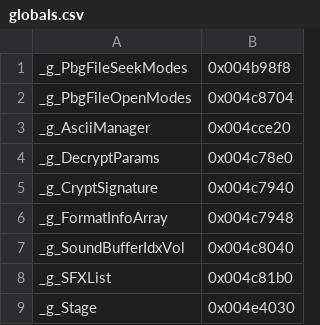
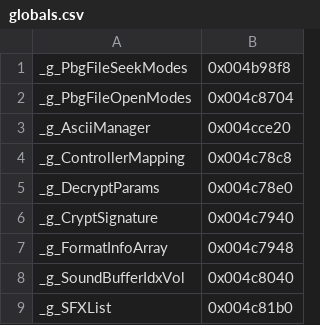
Before and after one commit to happyhavoc/th08, a CSV file: config/globals.csv, drawn as a sheet; only a part is shown; the shorter side is filled out with more unchanged rows.

```diff
--- a/config/globals.csv
+++ b/config/globals.csv
@@ -3,2 +3,3 @@ _g_PbgFileOpenModes,        0x004c8704
 _g_AsciiManager,            0x004cce20
+_g_ControllerMapping,       0x004c78c8
 _g_DecryptParams,           0x004c78e0
```
Also changed, not shown: config/ghidra_ns_to_obj.csv, config/implemented.csv, 5 other files.
